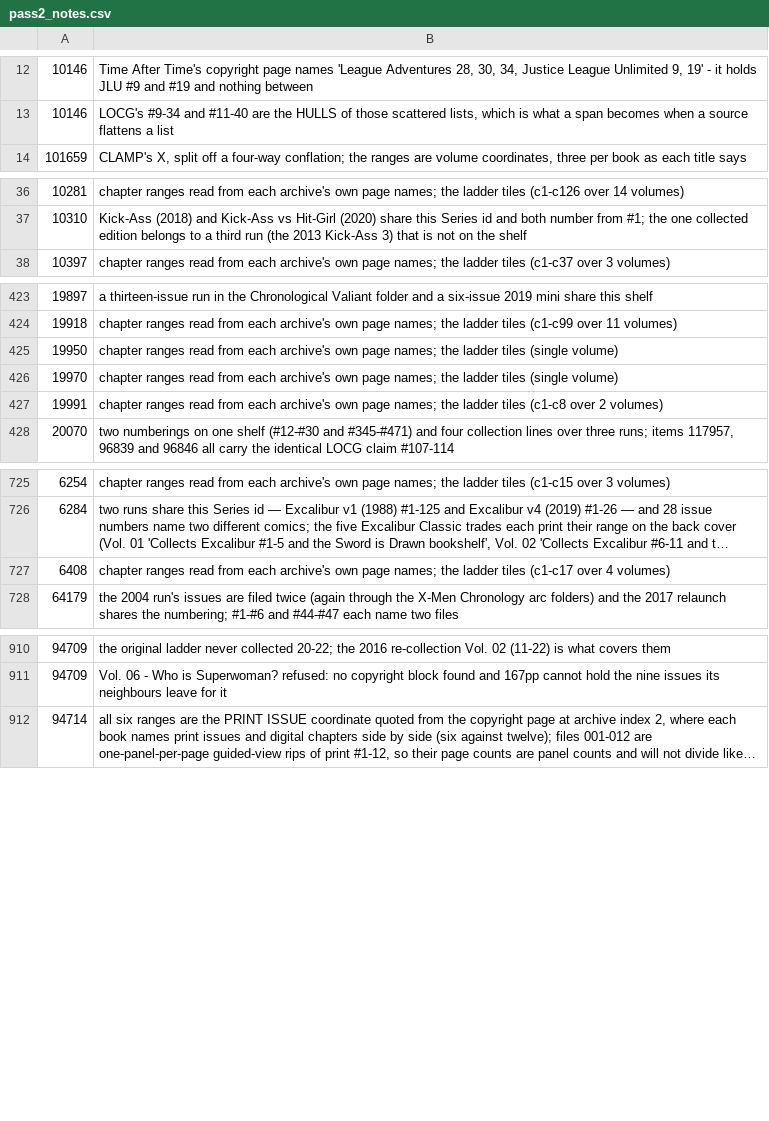
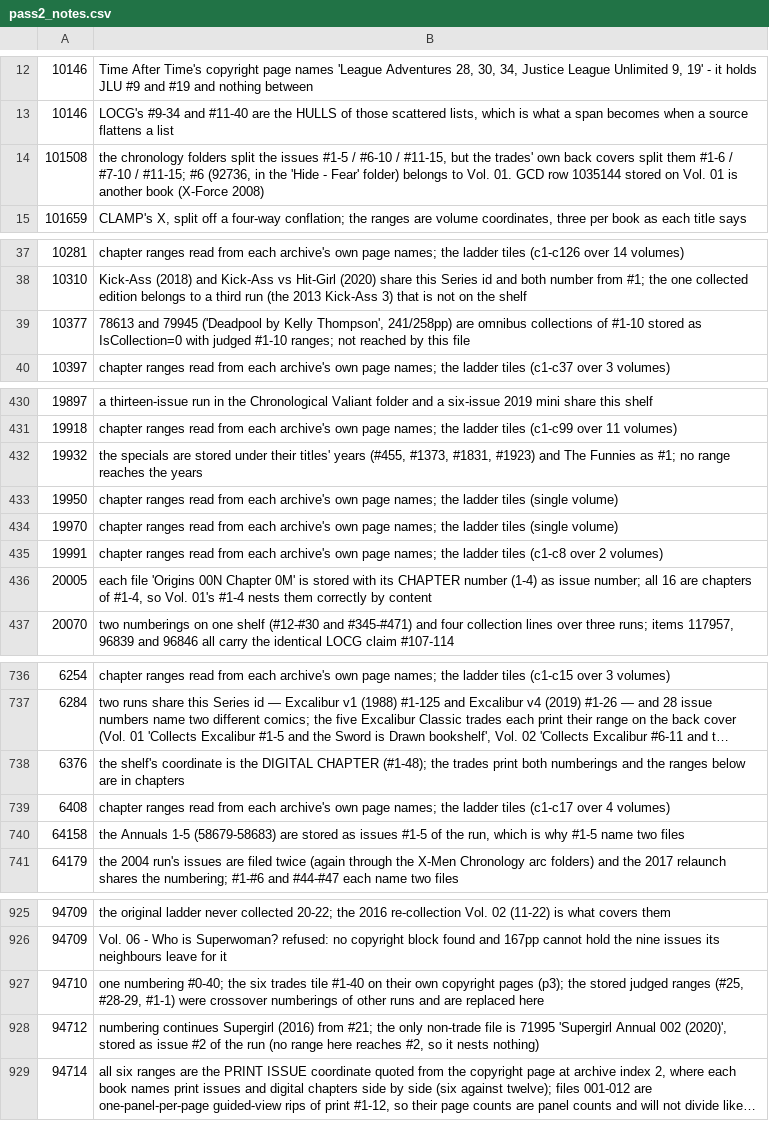
Before and after one commit to ecarpouzis/MovieTheater, a CSV file: docs/books/containment/tools/pass2_notes.csv, drawn as a sheet; only a part is shown, gaps mark what is left out; long unchanged cells end in …; the diff covers the shown part only; the diff names each change by its address in the sheet, - before the commit and + after, or states it on an @@ line.

```diff
--- a/docs/books/containment/tools/pass2_notes.csv
+++ b/docs/books/containment/tools/pass2_notes.csv
+row 14: 101508 | the chronology folders split the issues #1-5 / #6-10 / #11-15, but the trades' own back covers split them #1-6 / #7-10 / #11-15; #6 (92736, in the 'Hide - Fear' folder) belongs to Vol. 01. GCD row 1035144 stored on Vol. 01 is another book (X-Force 2008)
+row 39: 10377 | 78613 and 79945 ('Deadpool by Kelly Thompson', 241/258pp) are omnibus collections of #1-10 stored as IsCollection=0 with judged #1-10 ranges; not reached by this file
+row 432: 19932 | the specials are stored under their titles' years (#455, #1373, #1831, #1923) and The Funnies as #1; no range reaches the years
+row 436: 20005 | each file 'Origins 00N Chapter 0M' is stored with its CHAPTER number (1-4) as issue number; all 16 are chapters of #1-4, so Vol. 01's #1-4 nests them correctly by content
+row 738: 6376 | the shelf's coordinate is the DIGITAL CHAPTER (#1-48); the trades print both numberings and the ranges below are in chapters
+row 740: 64158 | the Annuals 1-5 (58679-58683) are stored as issues #1-5 of the run, which is why #1-5 name two files
+row 927: 94710 | one numbering #0-40; the six trades tile #1-40 on their own copyright pages (p3); the stored judged ranges (#25, #28-29, #1-1) were crossover numberings of other runs and are replaced here
+row 928: 94712 | numbering continues Supergirl (2016) from #21; the only non-trade file is 71995 'Supergirl Annual 002 (2020)', stored as issue #2 of the run (no range here reaches #2, so it nests nothing)
```
Also changed, not shown: 12 added rows elsewhere in this file, docs/books/containment/reports/gap-20260925.tsv, docs/books/containment/tools/pass2_flags.csv, 46 other files.
